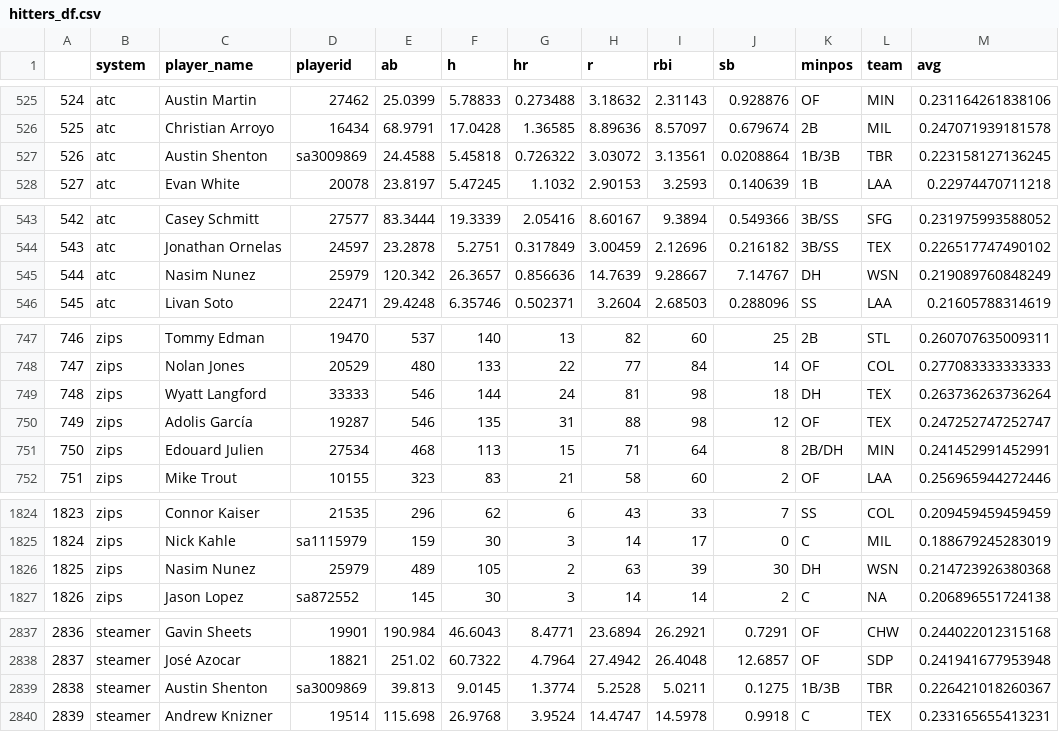
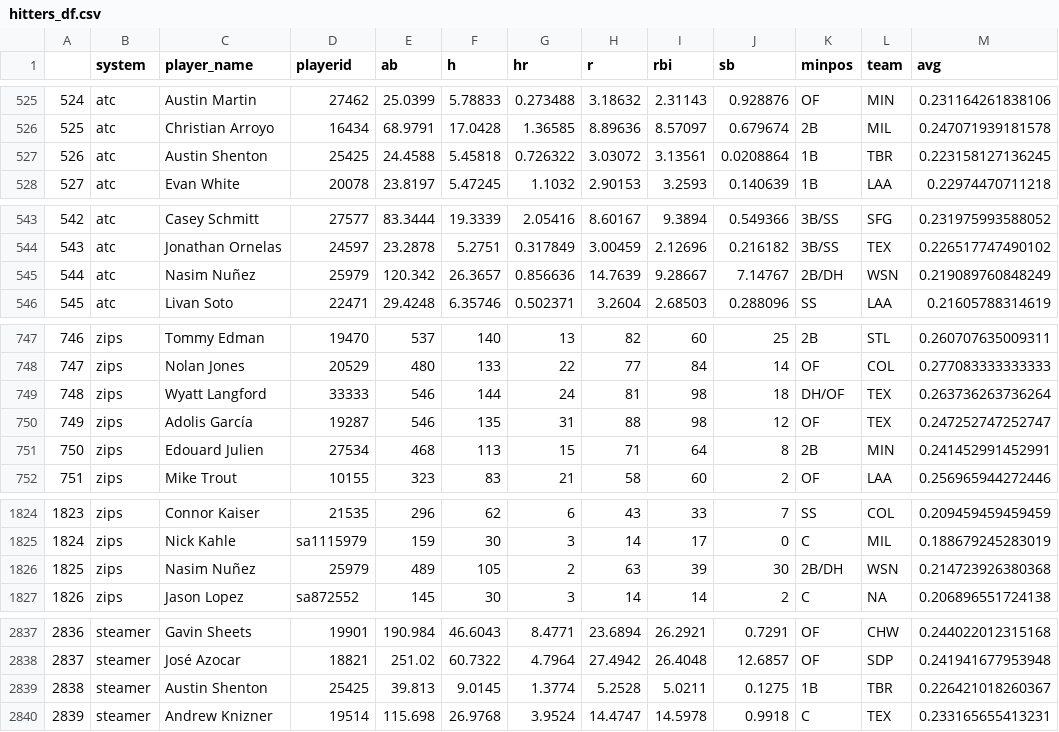
Before and after one commit to bdidds2/Betting, a CSV file: ottoneu/hitters_df.csv, drawn as a sheet; only a part is shown, gaps mark what is left out; the diff covers the shown part only.

```diff
--- a/ottoneu/hitters_df.csv
+++ b/ottoneu/hitters_df.csv
@@ -526,3 +526,3 @@
 "525","atc","Christian Arroyo","16434",68.9791,17.0428,1.36585,8.89636,8.57097,0.679674,"2B","MIL",0.247071939181578
-"526","atc","Austin Shenton","sa3009869",24.4588,5.45818,0.726322,3.03072,3.13561,0.0208864,"1B/3B","TBR",0.223158127136245
+"526","atc","Austin Shenton","25425",24.4588,5.45818,0.726322,3.03072,3.13561,0.0208864,"1B","TBR",0.223158127136245
 "527","atc","Evan White","20078",23.8197,5.47245,1.1032,2.90153,3.2593,0.140639,"1B","LAA",0.22974470711218
@@ -544,3 +544,3 @@
 "543","atc","Jonathan Ornelas","24597",23.2878,5.2751,0.317849,3.00459,2.12696,0.216182,"3B/SS","TEX",0.226517747490102
-"544","atc","Nasim Nunez","25979",120.342,26.3657,0.856636,14.7639,9.28667,7.14767,"DH","WSN",0.219089760848249
+"544","atc","Nasim Nuñez","25979",120.342,26.3657,0.856636,14.7639,9.28667,7.14767,"2B/DH","WSN",0.219089760848249
 "545","atc","Livan Soto","22471",29.4248,6.35746,0.502371,3.2604,2.68503,0.288096,"SS","LAA",0.21605788314619
@@ -748,5 +748,5 @@
 "747","zips","Nolan Jones","20529",480,133,22,77,84,14,"OF","COL",0.277083333333333
-"748","zips","Wyatt Langford","33333",546,144,24,81,98,18,"DH","TEX",0.263736263736264
+"748","zips","Wyatt Langford","33333",546,144,24,81,98,18,"DH/OF","TEX",0.263736263736264
 "749","zips","Adolis García","19287",546,135,31,88,98,12,"OF","TEX",0.247252747252747
-"750","zips","Edouard Julien","27534",468,113,15,71,64,8,"2B/DH","MIN",0.241452991452991
+"750","zips","Edouard Julien","27534",468,113,15,71,64,8,"2B","MIN",0.241452991452991
 "751","zips","Mike Trout","10155",323,83,21,58,60,2,"OF","LAA",0.256965944272446
@@ -1825,3 +1825,3 @@
 "1824","zips","Nick Kahle","sa1115979",159,30,3,14,17,0,"C","MIL",0.188679245283019
-"1825","zips","Nasim Nunez","25979",489,105,2,63,39,30,"DH","WSN",0.214723926380368
+"1825","zips","Nasim Nuñez","25979",489,105,2,63,39,30,"2B/DH","WSN",0.214723926380368
 "1826","zips","Jason Lopez","sa872552",145,30,3,14,14,2,"C",NA,0.206896551724138
@@ -2838,3 +2838,3 @@
 "2837","steamer","José Azocar","18821",251.02,60.7322,4.7964,27.4942,26.4048,12.6857,"OF","SDP",0.241941677953948
-"2838","steamer","Austin Shenton","sa3009869",39.813,9.0145,1.3774,5.2528,5.0211,0.1275,"1B/3B","TBR",0.226421018260367
+"2838","steamer","Austin Shenton","25425",39.813,9.0145,1.3774,5.2528,5.0211,0.1275,"1B","TBR",0.226421018260367
 "2839","steamer","Andrew Knizner","19514",115.698,26.9768,3.9524,14.4747,14.5978,0.9918,"C","TEX",0.233165655413231
```
Also changed, not shown: 55 edited cells elsewhere in this file, ottoneu/all_hitters.csv, ottoneu/bum_bum_pitchers.csv, 4 other files.
